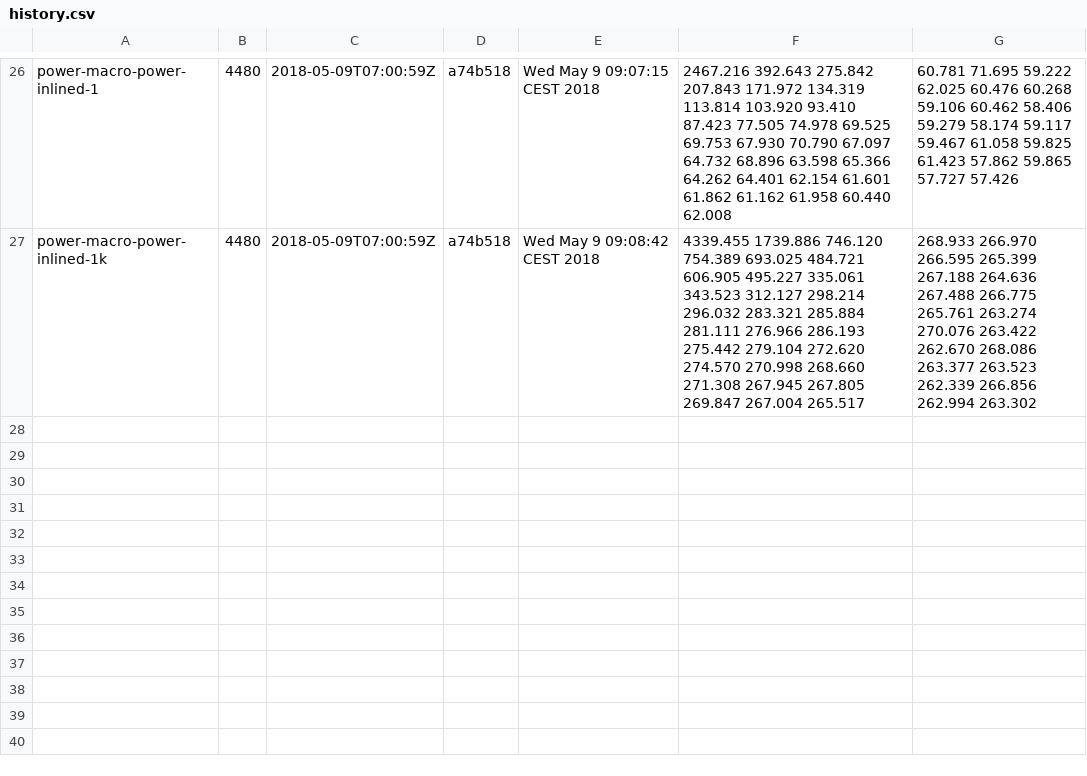
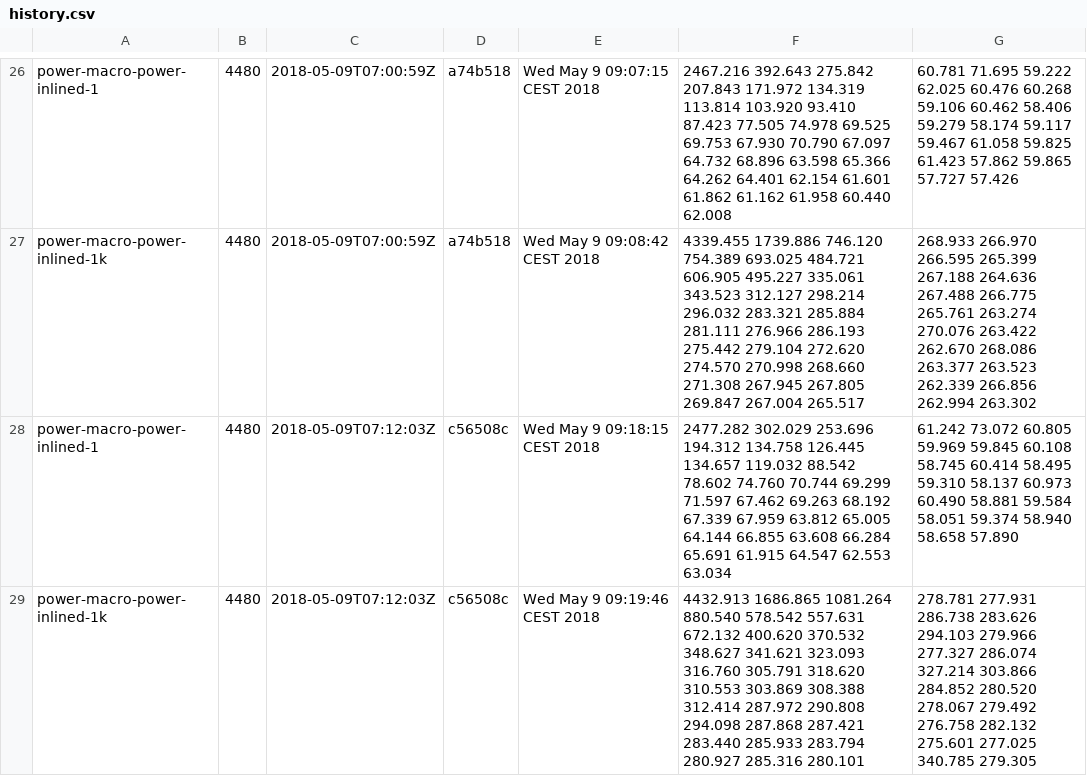
Before and after one commit to lampepfl/bench, a CSV file: 4480/history.csv, drawn as a sheet; only a part is shown, gaps mark what is left out.

```diff
--- a/4480/history.csv
+++ b/4480/history.csv
@@ -27 +27,3 @@ power-macro-power-inlined-1, 4480, 2018-05-09T07:00:59Z, a74b518, Wed May  9 09:
 power-macro-power-inlined-1k, 4480, 2018-05-09T07:00:59Z, a74b518, Wed May  9 09:08:42 CEST 2018, 4339.455 1739.886 746.120 754.389 693.025 484.721 606.905 495.227 335.061 343.523 312.127 298.214 296.032 283.321 285.884 281.111 276.966 286.193 275.442 279.104 272.620 274.570 270.998 268.660 271.308 267.945 267.805 269.847 267.004 265.517 , 268.933 266.970 266.595 265.399 267.188 264.636 267.488 266.775 265.761 263.274 270.076 263.422 262.670 268.086 263.377 263.523 262.339 266.856 262.994 263.302
+power-macro-power-inlined-1, 4480, 2018-05-09T07:12:03Z, c56508c, Wed May  9 09:18:15 CEST 2018, 2477.282 302.029 253.696 194.312 134.758 126.445 134.657 119.032 88.542 78.602 74.760 70.744 69.299 71.597 67.462 69.263 68.192 67.339 67.959 63.812 65.005 64.144 66.855 63.608 66.284 65.691 61.915 64.547 62.553 63.034 , 61.242 73.072 60.805 59.969 59.845 60.108 58.745 60.414 58.495 59.310 58.137 60.973 60.490 58.881 59.584 58.051 59.374 58.940 58.658 57.890
+power-macro-power-inlined-1k, 4480, 2018-05-09T07:12:03Z, c56508c, Wed May  9 09:19:46 CEST 2018, 4432.913 1686.865 1081.264 880.540 578.542 557.631 672.132 400.620 370.532 348.627 341.621 323.093 316.760 305.791 318.620 310.553 303.869 308.388 312.414 287.972 290.808 294.098 287.868 287.421 283.440 285.933 283.794 280.927 285.316 280.101 , 278.781 277.931 286.738 283.626 294.103 279.966 277.327 286.074 327.214 303.866 284.852 280.520 278.067 279.492 276.758 282.132 275.601 277.025 340.785 279.305
```
Also changed, not shown: 2 other files.
